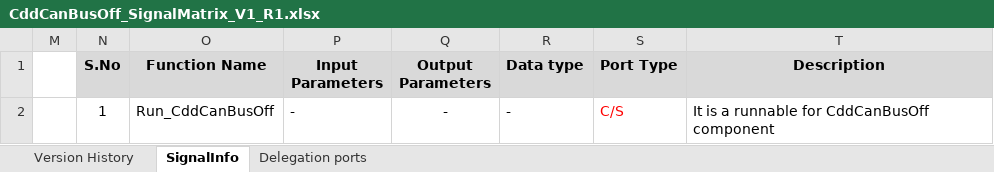
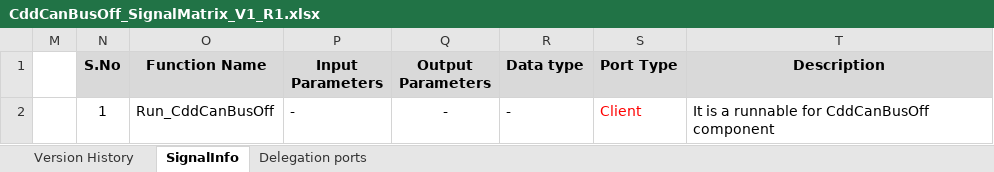
Before and after one commit to zhuhaijun753/Veoneer, an Excel workbook: R1/02_SignalMatrix/BSW/CddCanBusOff_SignalMatrix_V1_R1.xlsx, sheet SignalInfo, drawn as a sheet; values as stored, in another font and other column widths than the file's, no borders; the diff names each change by its address in the sheet, - before the commit and + after, or states it on an @@ line.

Commit message:
update VehOutputAdap_SignalMatrix_V1_R2.xlsx update HkmcDiag arxml as R0 and add CddCanBusOff arxml update CddCanBusOff_SignalMatrix_V1_R1.xlsx

```diff
--- a/R1/02_SignalMatrix/BSW/CddCanBusOff_SignalMatrix_V1_R1.xlsx (sheet SignalInfo)
+++ b/R1/02_SignalMatrix/BSW/CddCanBusOff_SignalMatrix_V1_R1.xlsx (sheet SignalInfo)
-S2 (Port Type): C/S
+S2 (Port Type): Client
```
Also changed, not shown: R2/02_SignalMatrix/HkmcVehOutputAdap/VehOutputAdap_SignalMatrix_V1_R2.xlsx, 2 other files.
